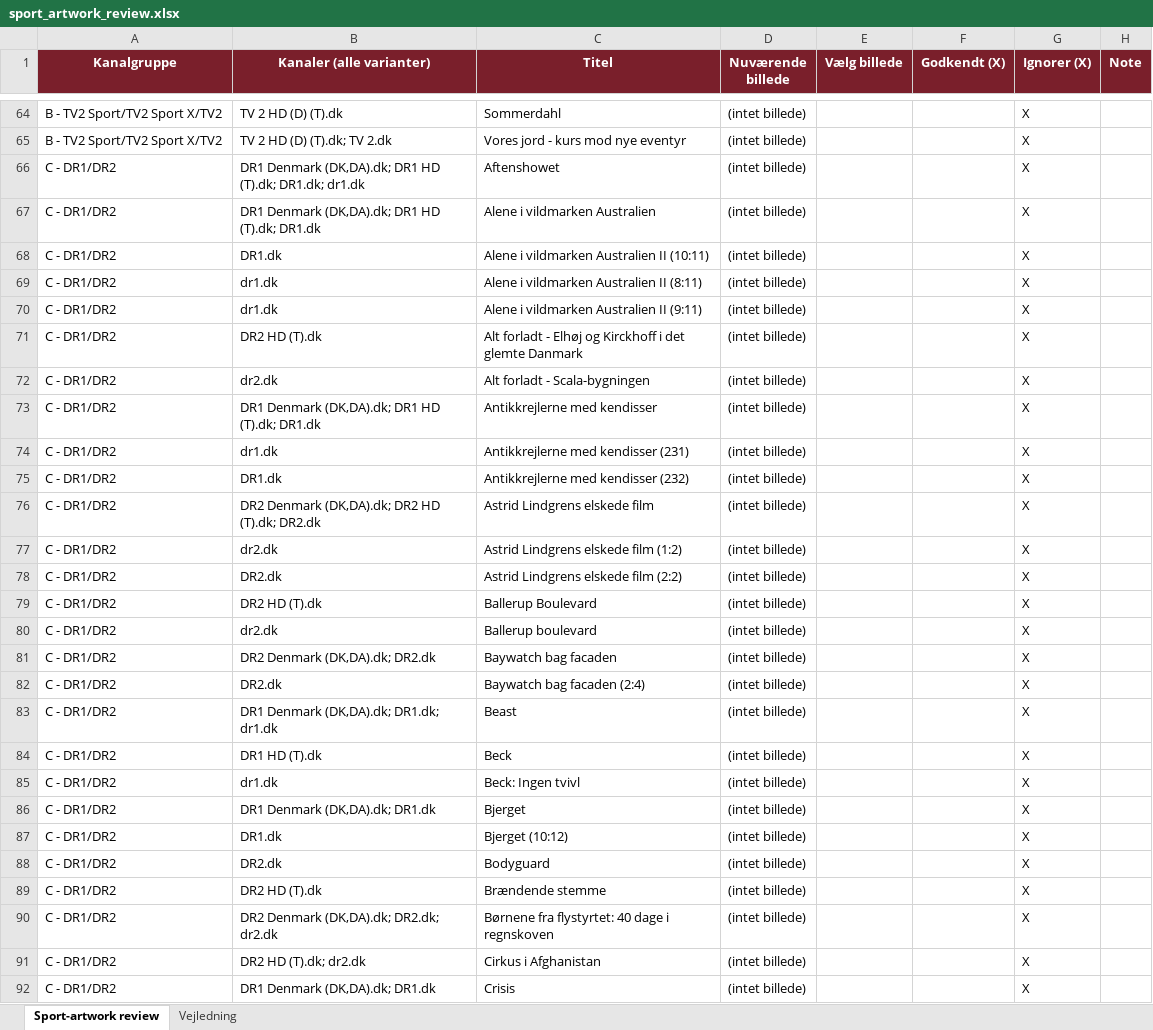
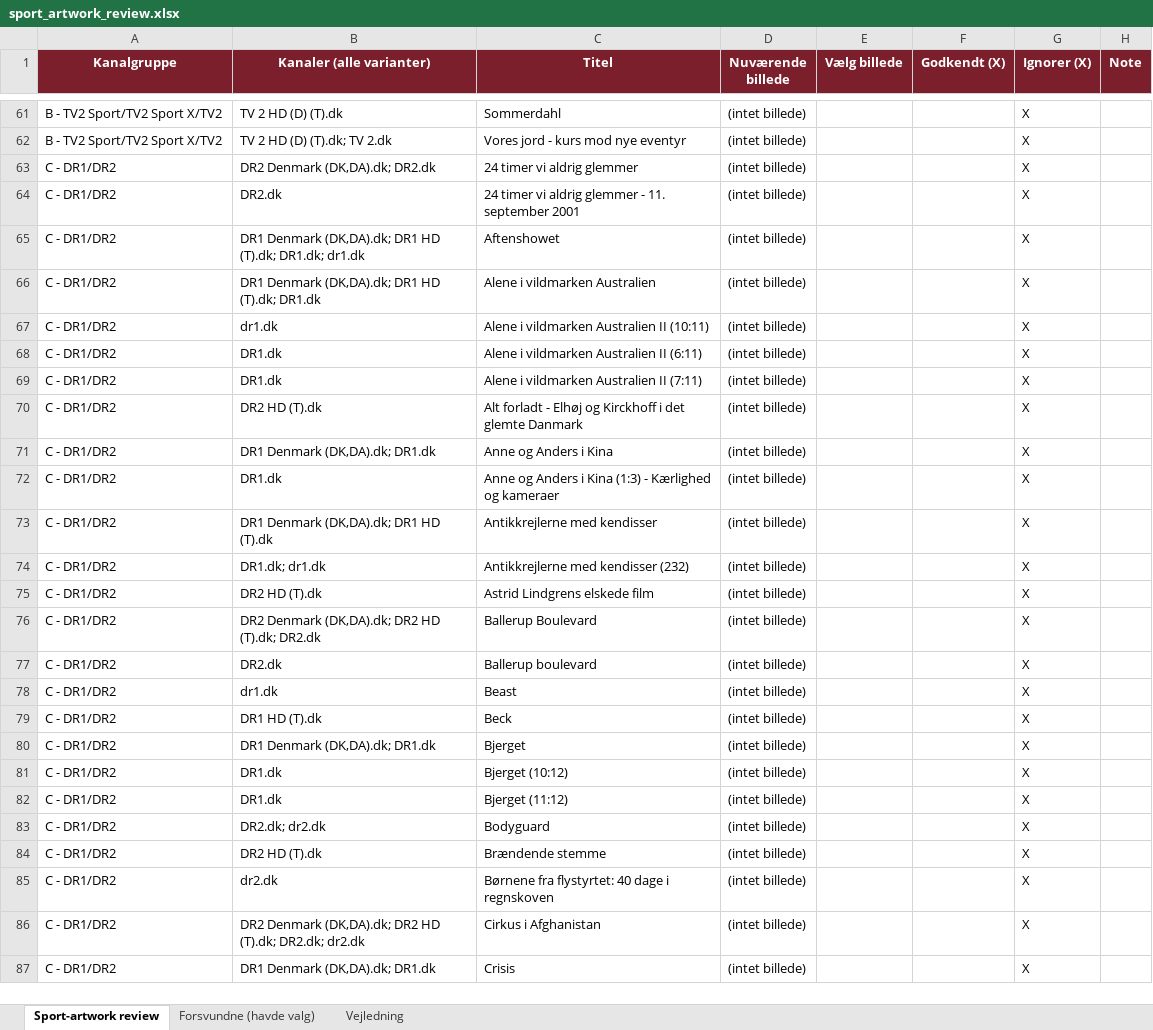
Before and after one commit to flanaganz/epgoal, an Excel workbook: data/sport_artwork_review.xlsx, sheet Sport-artwork review, drawn as a sheet; only a part is shown, gaps mark what is left out; values as stored, in another font and other column widths than the file's, no borders; removed rows and columns are numbered as before the commit, all else as after; the diff covers the shown part only; the diff names each change by its address in the sheet, - before the commit and + after, or states it on an @@ line.

Commit message:
Auto-sync EPG (sport-billeder) 2026-09-25 09:17:45

```diff
--- a/data/sport_artwork_review.xlsx (sheet Sport-artwork review)
+++ b/data/sport_artwork_review.xlsx (sheet Sport-artwork review)
+sheet tab: Forsvundne (havde valg)
+row 63: C - DR1/DR2 | DR2 Denmark (DK,DA).dk; DR2.dk | 24 timer vi aldrig glemmer | (intet billede) |  |  | X
+row 64: C - DR1/DR2 | DR2.dk | 24 timer vi aldrig glemmer - 11. september 2001 | (intet billede) |  |  | X
-B67 (Kanaler (alle varianter)): DR1.dk
+B67 (Kanaler (alle varianter)): dr1.dk
-B68:B69 (Kanaler (alle varianter)): dr1.dk
+B68:B69 (Kanaler (alle varianter)): DR1.dk
-C68 (Titel): Alene i vildmarken Australien II (8:11)
+C68 (Titel): Alene i vildmarken Australien II (6:11)
-C69 (Titel): Alene i vildmarken Australien II (9:11)
+C69 (Titel): Alene i vildmarken Australien II (7:11)
+row 71: C - DR1/DR2 | DR1 Denmark (DK,DA).dk; DR1.dk | Anne og Anders i Kina | (intet billede) |  |  | X
-B72 (Kanaler (alle varianter)): dr2.dk
+B72 (Kanaler (alle varianter)): DR1.dk
-C72 (Titel): Alt forladt - Scala-bygningen
+C72 (Titel): Anne og Anders i Kina (1:3) - Kærlighed og kameraer
-B73 (Kanaler (alle varianter)): DR1 Denmark (DK,DA).dk; DR1 HD (T).dk; DR1.dk
+B73 (Kanaler (alle varianter)): DR1 Denmark (DK,DA).dk; DR1 HD (T).dk
-row 74: C - DR1/DR2 | dr1.dk | Antikkrejlerne med kendisser (231) | (intet billede) |  |  | X
-B74 (Kanaler (alle varianter)): DR1.dk
+B74 (Kanaler (alle varianter)): DR1.dk; dr1.dk
-B75 (Kanaler (alle varianter)): DR2 Denmark (DK,DA).dk; DR2 HD (T).dk; DR2.dk
+B75 (Kanaler (alle varianter)): DR2 HD (T).dk
-row 77: C - DR1/DR2 | dr2.dk | Astrid Lindgrens elskede film (1:2) | (intet billede) |  |  | X
-row 78: C - DR1/DR2 | DR2.dk | Astrid Lindgrens elskede film (2:2) | (intet billede) |  |  | X
-B76 (Kanaler (alle varianter)): DR2 HD (T).dk
+B76 (Kanaler (alle varianter)): DR2 Denmark (DK,DA).dk; DR2 HD (T).dk; DR2.dk
-B77 (Kanaler (alle varianter)): dr2.dk
+B77 (Kanaler (alle varianter)): DR2.dk
-row 81: C - DR1/DR2 | DR2 Denmark (DK,DA).dk; DR2.dk | Baywatch bag facaden | (intet billede) |  |  | X
-row 82: C - DR1/DR2 | DR2.dk | Baywatch bag facaden (2:4) | (intet billede) |  |  | X
-B78 (Kanaler (alle varianter)): DR1 Denmark (DK,DA).dk; DR1.dk; dr1.dk
+B78 (Kanaler (alle varianter)): dr1.dk
-row 85: C - DR1/DR2 | dr1.dk | Beck: Ingen tvivl | (intet billede) |  |  | X
+row 82: C - DR1/DR2 | DR1.dk | Bjerget (11:12) | (intet billede) |  |  | X
-B83 (Kanaler (alle varianter)): DR2.dk
+B83 (Kanaler (alle varianter)): DR2.dk; dr2.dk
-B85 (Kanaler (alle varianter)): DR2 Denmark (DK,DA).dk; DR2.dk; dr2.dk
+B85 (Kanaler (alle varianter)): dr2.dk
-B86 (Kanaler (alle varianter)): DR2 HD (T).dk; dr2.dk
+B86 (Kanaler (alle varianter)): DR2 Denmark (DK,DA).dk; DR2 HD (T).dk; DR2.dk; dr2.dk
```
Also changed, not shown: 80 added rows, 61 removed rows, 1 moved row and 121 edited cells elsewhere in this sheet, data/danish_artwork_review.xlsx, 12 other files.
